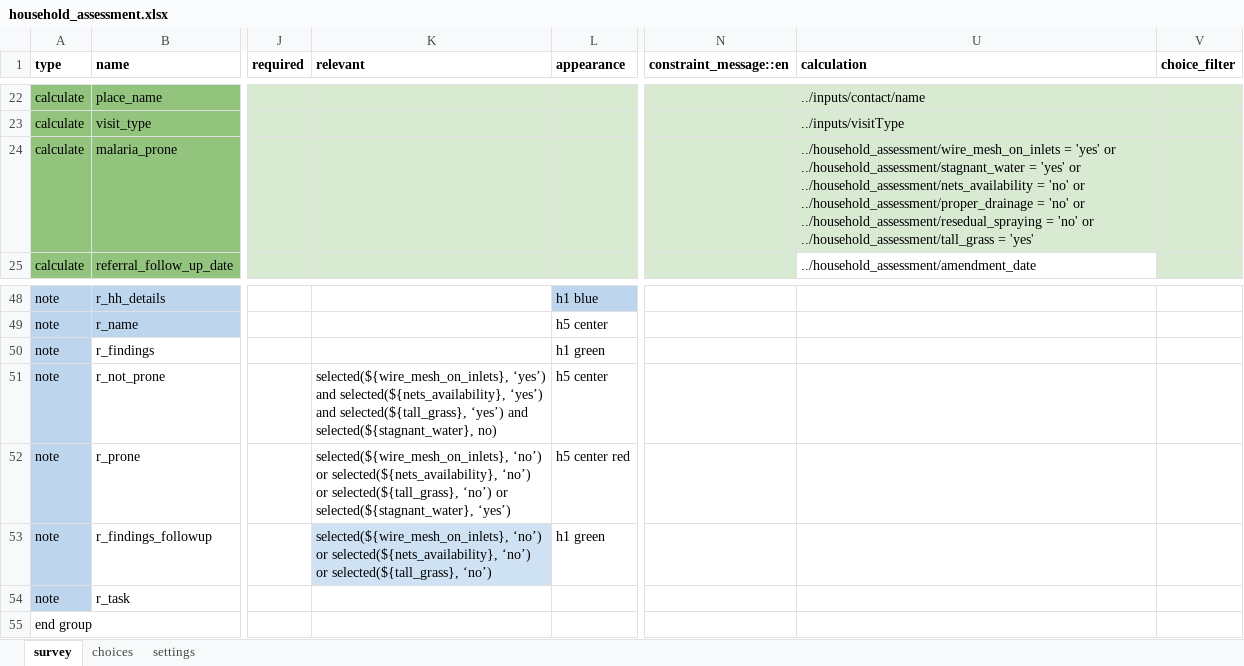
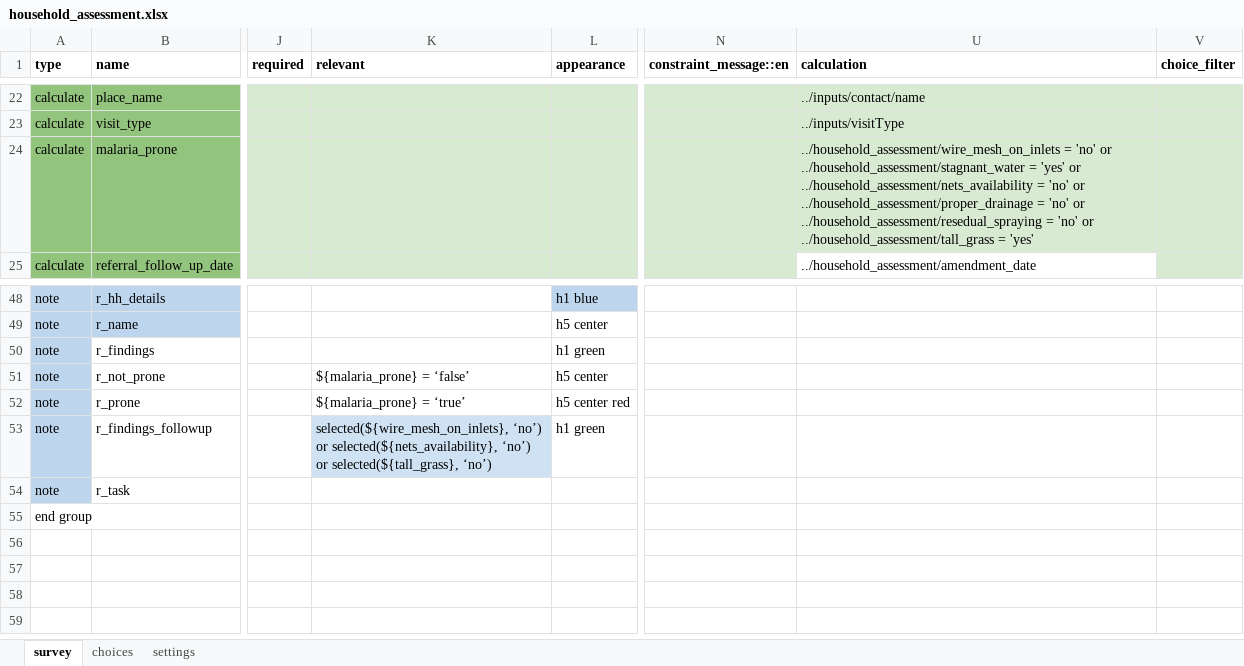
Before and after one commit to medic/cht-accelerator, an Excel workbook: POSHIT/Example CHT application/malaria-usecase-cht/forms/app/household_assessment.xlsx, sheet survey, drawn as a sheet; only a part is shown, gaps mark what is left out; values as stored, in another font and other column widths than the file's, no borders; the diff names each change by its address in the sheet, - before the commit and + after, or states it on an @@ line.

Commit message:
Added fix to pregnancy condition cards and household assessment form

```diff
--- a/POSHIT/Example CHT application/malaria-usecase-cht/forms/app/household_assessment.xlsx (sheet survey)
+++ b/POSHIT/Example CHT application/malaria-usecase-cht/forms/app/household_assessment.xlsx (sheet survey)
-U24 (calculation): ../household_assessment/wire_mesh_on_inlets = 'yes' or ../household_assessment/stagnant_water…
+U24 (calculation): ../household_assessment/wire_mesh_on_inlets = 'no' or ../household_assessment/stagnant_water…
-K51 (relevant): selected(${wire_mesh_on_inlets}, ‘yes’) and selected(${nets_availability}, ‘yes’) and selected(${tall_grass}, ‘yes’) and selected(${stagnant_water}, no)
+K51 (relevant): ${malaria_prone} = ‘false’
-K52 (relevant): selected(${wire_mesh_on_inlets}, ‘no’) or selected(${nets_availability}, ‘no’) or selected(${tall_grass}, ‘no’) or selected(${stagnant_water}, ‘yes’)
+K52 (relevant): ${malaria_prone} = ‘true’
```
Also changed, not shown: sheet settings, 27 other files.
